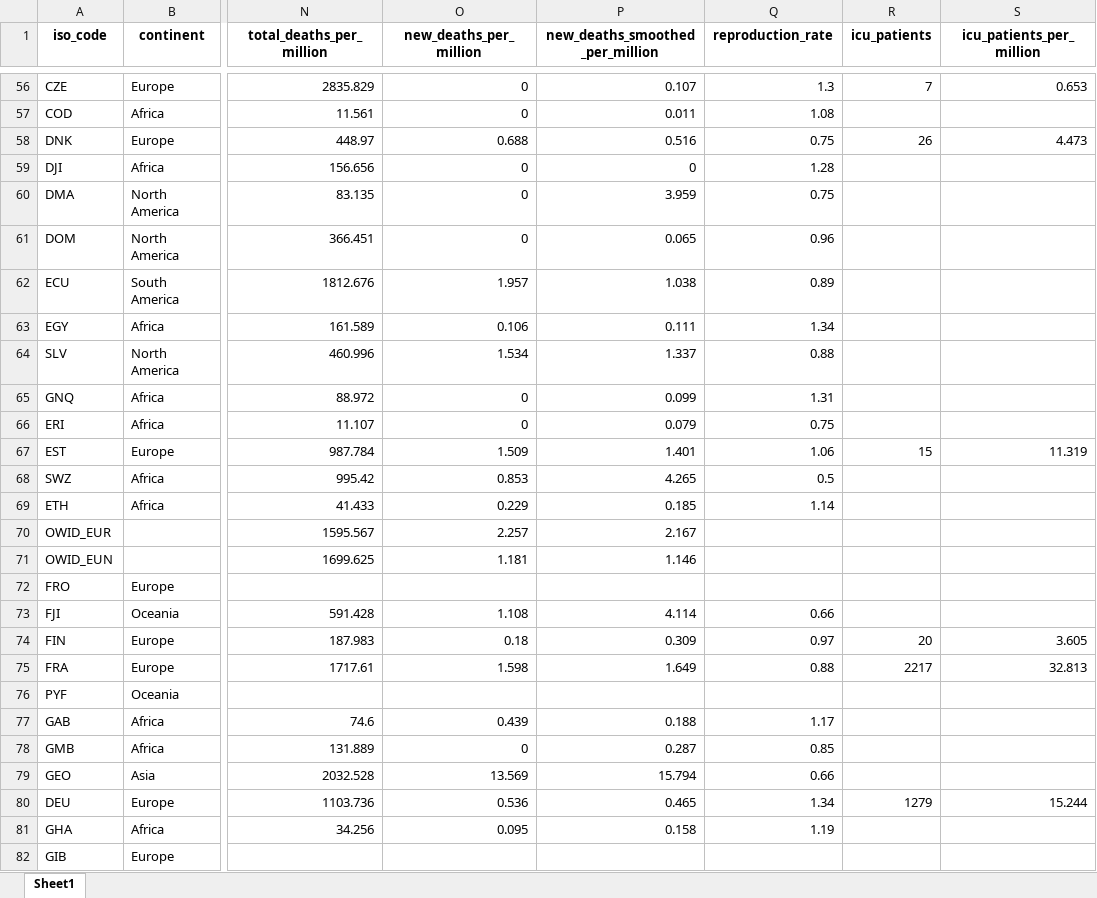
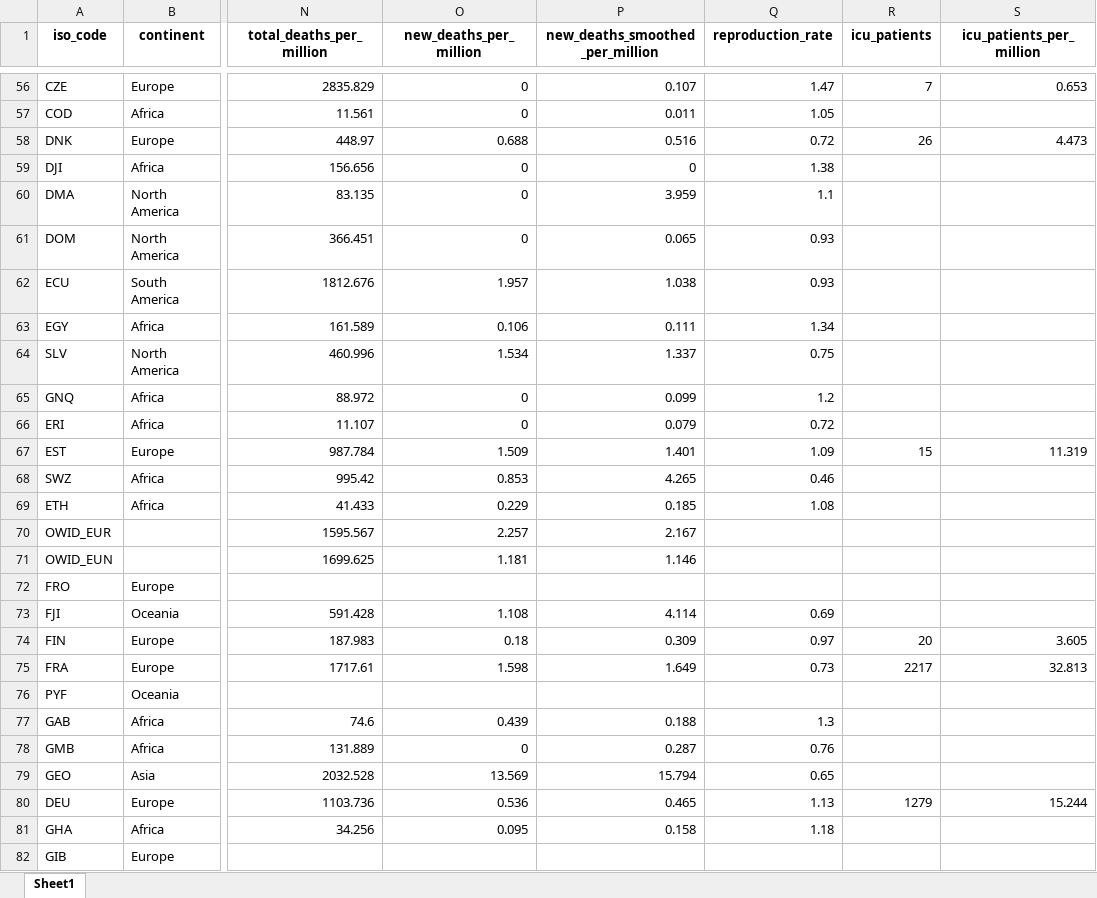
Before and after one commit to upamapsb/Upama, an Excel workbook: public/data/latest/owid-covid-latest.xlsx, sheet Sheet1, drawn as a sheet; only a part is shown, gaps mark what is left out; values as stored, in another font and other column widths than the file's, no borders; the diff covers the shown part only; the diff names each change by its address in the sheet, - before the commit and + after, or states it on an @@ line.

```diff
--- a/public/data/latest/owid-covid-latest.xlsx (sheet Sheet1)
+++ b/public/data/latest/owid-covid-latest.xlsx (sheet Sheet1)
-Q56 (reproduction_rate): 1.3
+Q56 (reproduction_rate): 1.47
-Q57 (reproduction_rate): 1.08
+Q57 (reproduction_rate): 1.05
-Q58 (reproduction_rate): 0.75
+Q58 (reproduction_rate): 0.72
-Q59 (reproduction_rate): 1.28
+Q59 (reproduction_rate): 1.38
-Q60 (reproduction_rate): 0.75
+Q60 (reproduction_rate): 1.1
-Q61 (reproduction_rate): 0.96
+Q61 (reproduction_rate): 0.93
-Q62 (reproduction_rate): 0.89
+Q62 (reproduction_rate): 0.93
-Q64 (reproduction_rate): 0.88
+Q64 (reproduction_rate): 0.75
-Q65 (reproduction_rate): 1.31
+Q65 (reproduction_rate): 1.2
-Q66 (reproduction_rate): 0.75
+Q66 (reproduction_rate): 0.72
-Q67 (reproduction_rate): 1.06
+Q67 (reproduction_rate): 1.09
-Q68 (reproduction_rate): 0.5
+Q68 (reproduction_rate): 0.46
-Q69 (reproduction_rate): 1.14
+Q69 (reproduction_rate): 1.08
-Q73 (reproduction_rate): 0.66
+Q73 (reproduction_rate): 0.69
-Q75 (reproduction_rate): 0.88
+Q75 (reproduction_rate): 0.73
-Q77 (reproduction_rate): 1.17
+Q77 (reproduction_rate): 1.3
-Q78 (reproduction_rate): 0.85
+Q78 (reproduction_rate): 0.76
-Q79 (reproduction_rate): 0.66
+Q79 (reproduction_rate): 0.65
-Q80 (reproduction_rate): 1.34
+Q80 (reproduction_rate): 1.13
-Q81 (reproduction_rate): 1.19
+Q81 (reproduction_rate): 1.18
```
Also changed, not shown: 194 edited cells elsewhere in this sheet, 28 other files.
